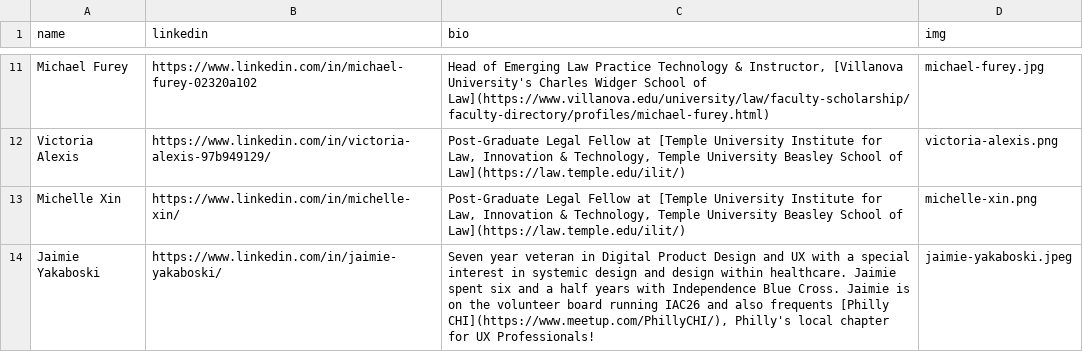
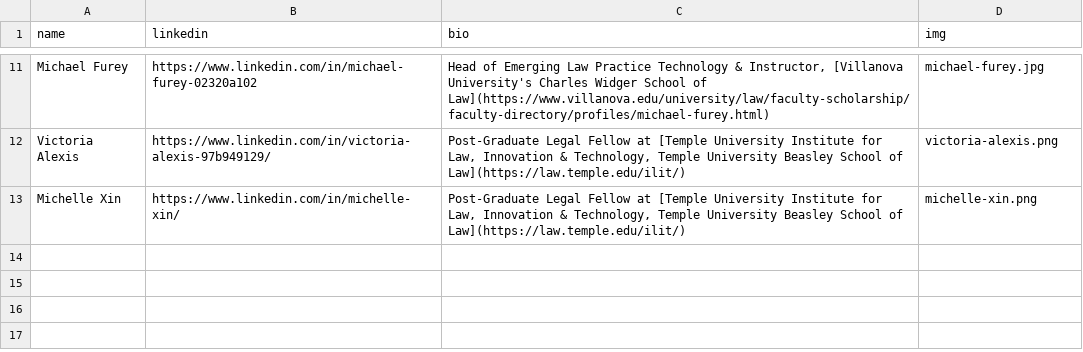
Before and after one commit to socialjusticehackathon/website, a CSV file: assets/about--organizers.csv, drawn as a sheet; only a part is shown, gaps mark what is left out.

Commit message:
Add Speakers section to events page with Clarence Okoh and Jaimie Yakaboski
Move Jaimie from organizers to speakers, with full bio and design thinking
workshop details. Clarence Okoh added as Friday keynote speaker.

```diff
--- a/assets/about--organizers.csv
+++ b/assets/about--organizers.csv
@@ -14,2 +14 @@ Victoria Alexis,https://www.linkedin.com/in/victoria-alexis-97b949129/,"Post-Gra
 Michelle Xin,https://www.linkedin.com/in/michelle-xin/,"Post-Graduate Legal Fellow at [Temple University Institute for Law, Innovation & Technology, Temple University Beasley School of Law](https://law.temple.edu/ilit/)",michelle-xin.png
-Jaimie Yakaboski,https://www.linkedin.com/in/jaimie-yakaboski/,"Seven year veteran in Digital Product Design and UX with a special interest in systemic design and design within healthcare. Jaimie spent six and a half years with Independence Blue Cross. Jaimie is on the volunteer board running IAC26 and also frequents [Philly CHI](https://www.meetup.com/PhillyCHI/), Philly's local chapter for UX Professionals!",jaimie-yakaboski.jpeg
```
Also changed, not shown: 3 other files.
